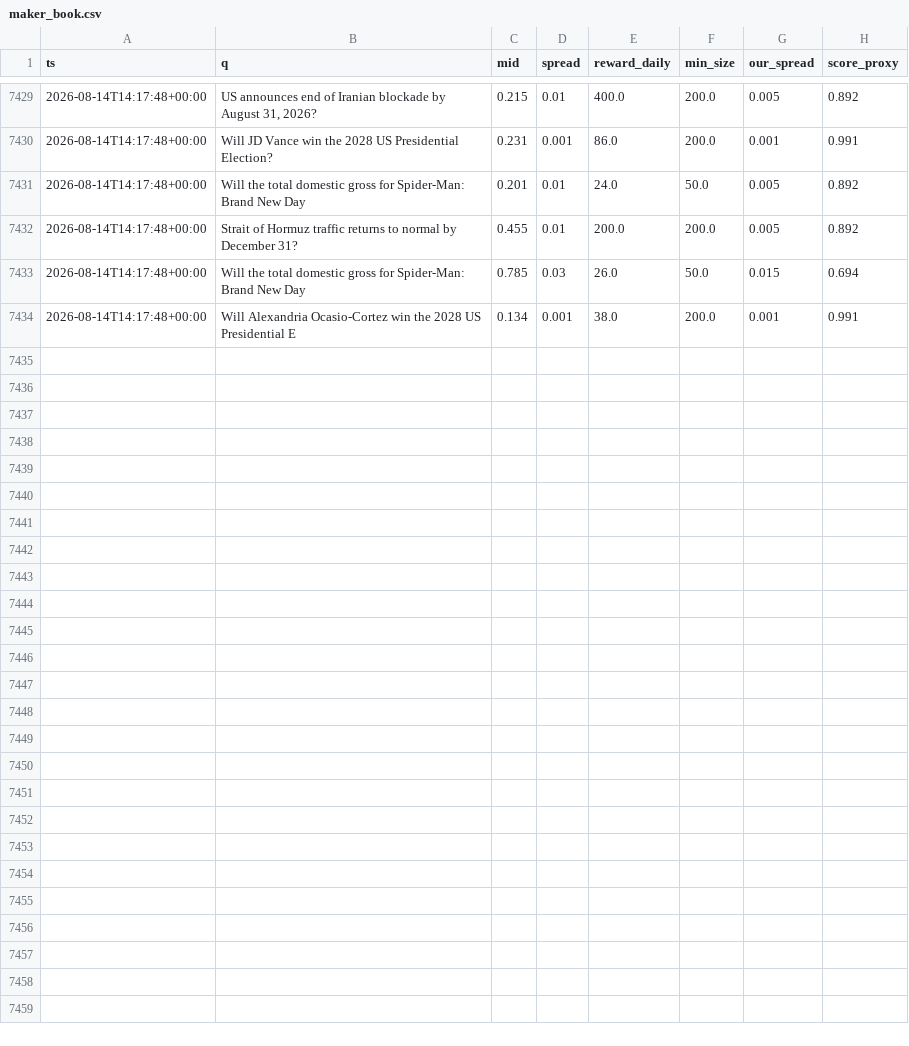
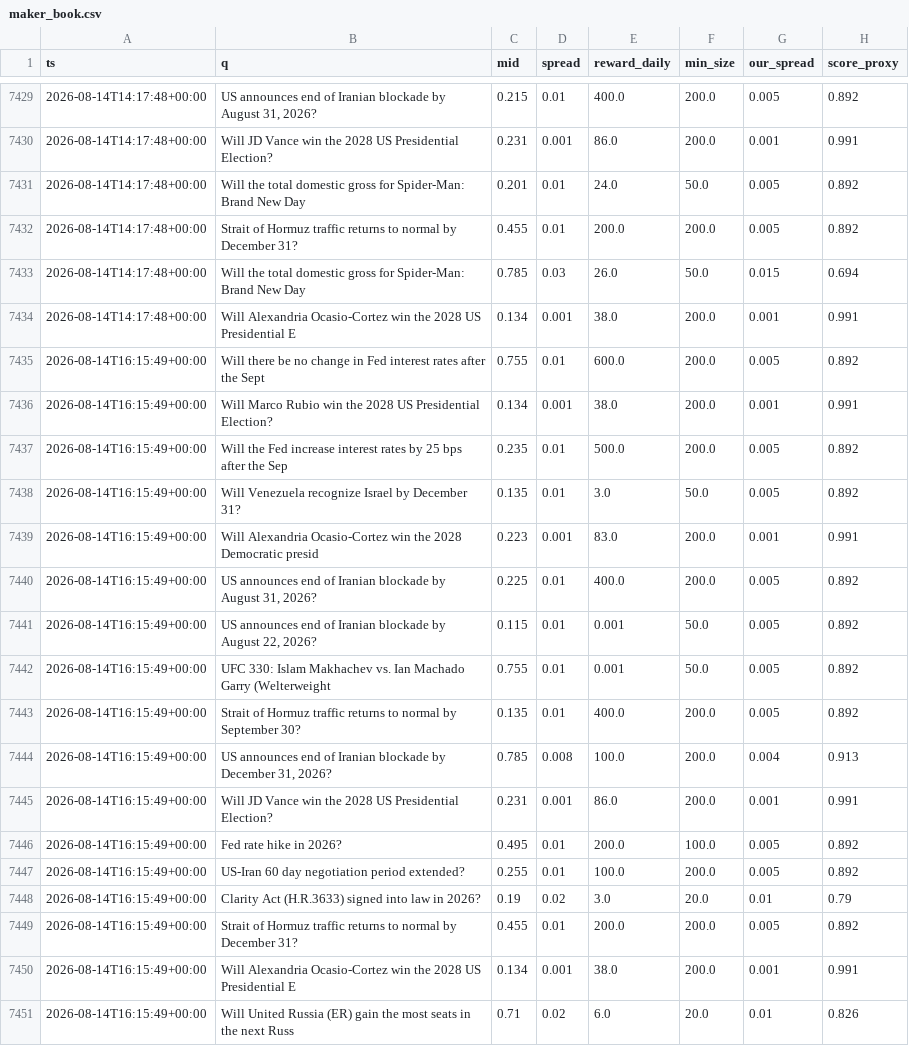
Before and after one commit to Savi-Swar/desk, a CSV file: collected/maker_book.csv, drawn as a sheet; only a part is shown, gaps mark what is left out; the diff names each change by its address in the sheet, - before the commit and + after, or states it on an @@ line.

```diff
--- a/collected/maker_book.csv
+++ b/collected/maker_book.csv
+row 7435: 2026-08-14T16:15:49+00:00 | Will there be no change in Fed interest rates after the Sept | 0.755 | 0.01 | 600.0 | 200.0 | 0.005 | 0.892
+row 7436: 2026-08-14T16:15:49+00:00 | Will Marco Rubio win the 2028 US Presidential Election? | 0.134 | 0.001 | 38.0 | 200.0 | 0.001 | 0.991
+row 7437: 2026-08-14T16:15:49+00:00 | Will the Fed increase interest rates by 25 bps after the Sep | 0.235 | 0.01 | 500.0 | 200.0 | 0.005 | 0.892
+row 7438: 2026-08-14T16:15:49+00:00 | Will Venezuela recognize Israel by December 31? | 0.135 | 0.01 | 3.0 | 50.0 | 0.005 | 0.892
+row 7439: 2026-08-14T16:15:49+00:00 | Will Alexandria Ocasio-Cortez win the 2028 Democratic presid | 0.223 | 0.001 | 83.0 | 200.0 | 0.001 | 0.991
+row 7440: 2026-08-14T16:15:49+00:00 | US announces end of Iranian blockade by August 31, 2026? | 0.225 | 0.01 | 400.0 | 200.0 | 0.005 | 0.892
+row 7441: 2026-08-14T16:15:49+00:00 | US announces end of Iranian blockade by August 22, 2026? | 0.115 | 0.01 | 0.001 | 50.0 | 0.005 | 0.892
+row 7442: 2026-08-14T16:15:49+00:00 | UFC 330: Islam Makhachev vs. Ian Machado Garry (Welterweight | 0.755 | 0.01 | 0.001 | 50.0 | 0.005 | 0.892
+row 7443: 2026-08-14T16:15:49+00:00 | Strait of Hormuz traffic returns to normal by September 30? | 0.135 | 0.01 | 400.0 | 200.0 | 0.005 | 0.892
+row 7444: 2026-08-14T16:15:49+00:00 | US announces end of Iranian blockade by December 31, 2026? | 0.785 | 0.008 | 100.0 | 200.0 | 0.004 | 0.913
+row 7445: 2026-08-14T16:15:49+00:00 | Will JD Vance win the 2028 US Presidential Election? | 0.231 | 0.001 | 86.0 | 200.0 | 0.001 | 0.991
+row 7446: 2026-08-14T16:15:49+00:00 | Fed rate hike in 2026? | 0.495 | 0.01 | 200.0 | 100.0 | 0.005 | 0.892
+row 7447: 2026-08-14T16:15:49+00:00 | US-Iran 60 day negotiation period extended? | 0.255 | 0.01 | 100.0 | 200.0 | 0.005 | 0.892
+row 7448: 2026-08-14T16:15:49+00:00 | Clarity Act (H.R.3633) signed into law in 2026? | 0.19 | 0.02 | 3.0 | 20.0 | 0.01 | 0.79
+row 7449: 2026-08-14T16:15:49+00:00 | Strait of Hormuz traffic returns to normal by December 31? | 0.455 | 0.01 | 200.0 | 200.0 | 0.005 | 0.892
+row 7450: 2026-08-14T16:15:49+00:00 | Will Alexandria Ocasio-Cortez win the 2028 US Presidential E | 0.134 | 0.001 | 38.0 | 200.0 | 0.001 | 0.991
+row 7451: 2026-08-14T16:15:49+00:00 | Will United Russia (ER) gain the most seats in the next Russ | 0.71 | 0.02 | 6.0 | 20.0 | 0.01 | 0.826
```
Also changed, not shown: collected/maker_net.csv, collected/maker_net3.csv, 1 other file.
